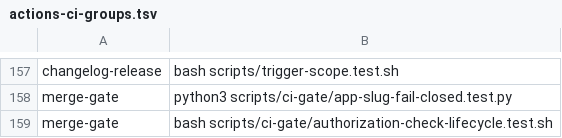
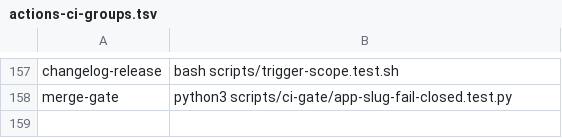
Before and after one commit to Verjson/.github, a TSV file: scripts/actions-ci-groups.tsv, drawn as a sheet; only a part is shown, gaps mark what is left out; the diff names each change by its address in the sheet, - before the commit and + after, or states it on an @@ line.

Commit message:
refactor(ci): narrow App rename outage repair
Keep only the fail-loud minted App identity preflight in the authorization arm and defer cross-run orphan reconciliation to #1094.\n\nVerification: bash scripts/actions-ci-group.sh merge-gate (49 commands passed)

```diff
--- a/scripts/actions-ci-groups.tsv
+++ b/scripts/actions-ci-groups.tsv
-row 159: merge-gate | bash scripts/ci-gate/authorization-check-lifecycle.test.sh
```
Also changed, not shown: 7 other files.
